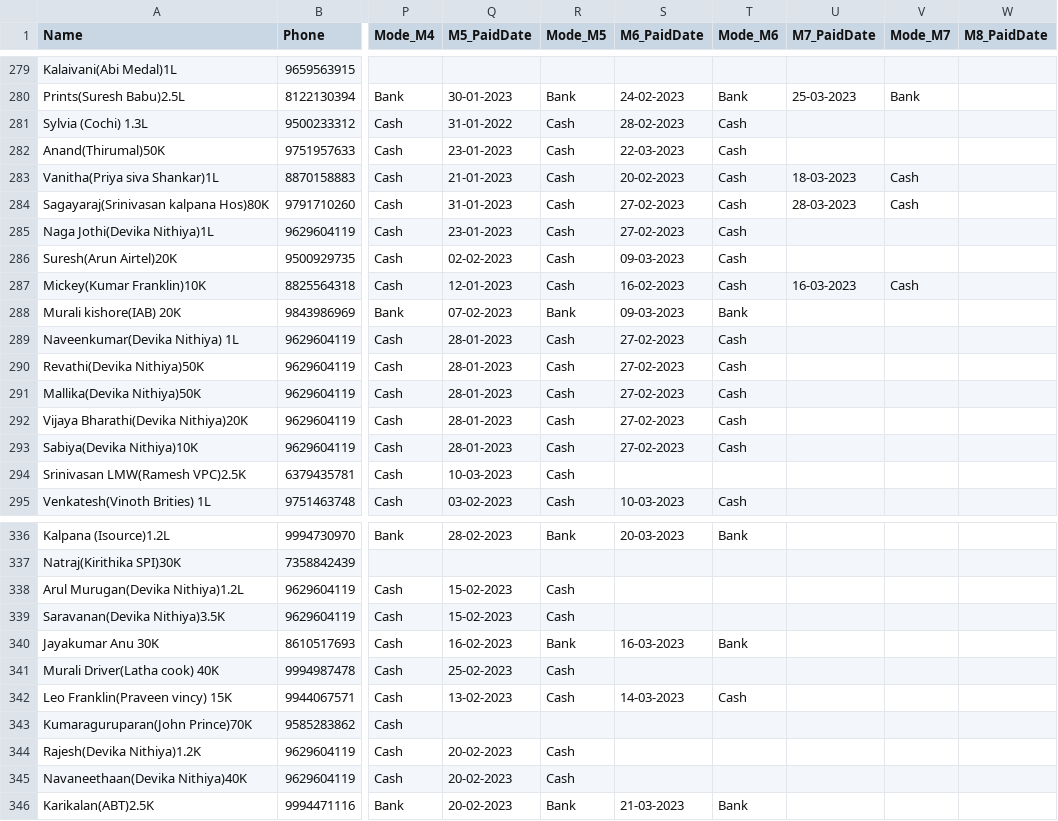
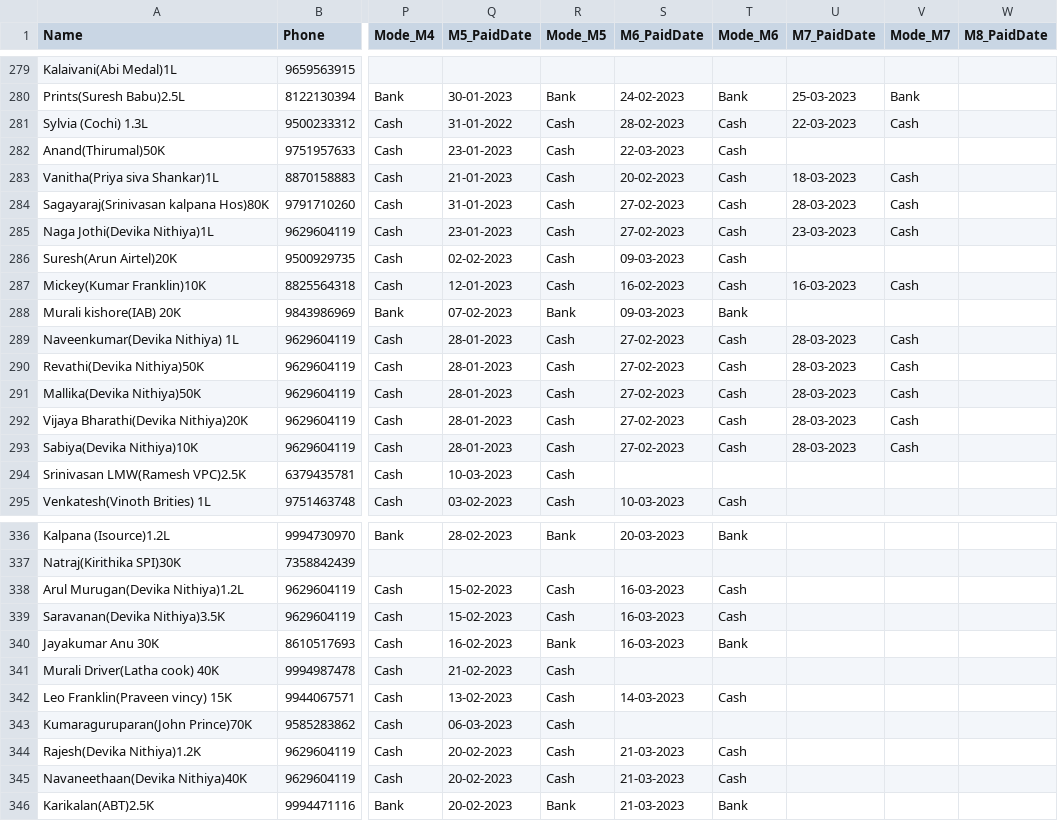
Before and after one commit to vpcfinanciers/vpc, a CSV file: vpcdata.csv, drawn as a sheet; only a part is shown, gaps mark what is left out; the diff covers the shown part only; the diff names each change by its address in the sheet, - before the commit and + after, or states it on an @@ line.

```diff
--- a/vpcdata.csv
+++ b/vpcdata.csv
-U281 (M7_PaidDate): (empty)
+U281 (M7_PaidDate): 22-03-2023
-V281 (Mode_M7): (empty)
+V281 (Mode_M7): Cash
-U285 (M7_PaidDate): (empty)
+U285 (M7_PaidDate): 23-03-2023
-V285 (Mode_M7): (empty)
+V285 (Mode_M7): Cash
-U289:U293 (M7_PaidDate): (empty)
+U289:U293 (M7_PaidDate): 28-03-2023
-V289:V293 (Mode_M7): (empty)
+V289:V293 (Mode_M7): Cash
-S338:S339 (M6_PaidDate): (empty)
+S338:S339 (M6_PaidDate): 16-03-2023
-T338:T339 (Mode_M6): (empty)
+T338:T339 (Mode_M6): Cash
-Q341 (M5_PaidDate): 25-02-2023
+Q341 (M5_PaidDate): 21-02-2023
-Q343 (M5_PaidDate): (empty)
+Q343 (M5_PaidDate): 06-03-2023
-R343 (Mode_M5): (empty)
+R343 (Mode_M5): Cash
-S344:S345 (M6_PaidDate): (empty)
+S344:S345 (M6_PaidDate): 21-03-2023
-T344:T345 (Mode_M6): (empty)
+T344:T345 (Mode_M6): Cash
```
Also changed, not shown: 1 added row and 109 edited cells elsewhere in this file.
